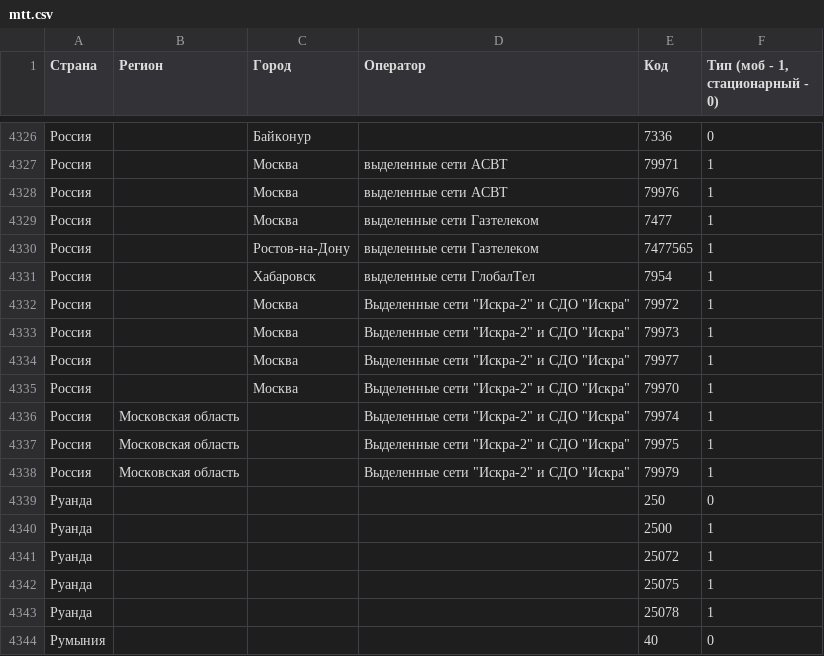
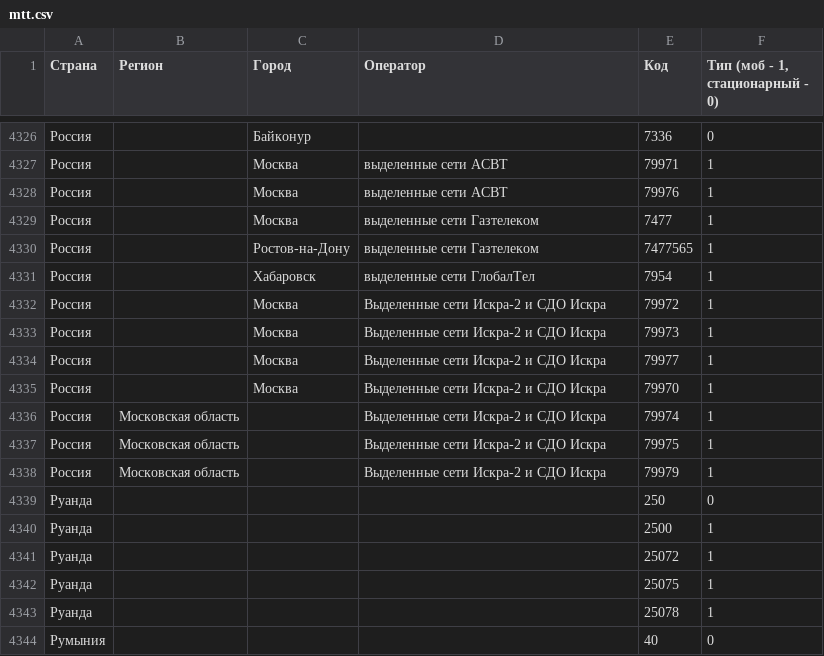
Before and after one commit to restricted/codes, a CSV file: mtt.csv, drawn as a sheet; only a part is shown, gaps mark what is left out; the diff names each change by its address in the sheet, - before the commit and + after, or states it on an @@ line.

Commit message:
removed double quotes

```diff
--- a/mtt.csv
+++ b/mtt.csv
-D4332:D4338 (Оператор): Выделенные сети "Искра-2" и СДО "Искра"
+D4332:D4338 (Оператор): Выделенные сети Искра-2 и СДО Искра
```
